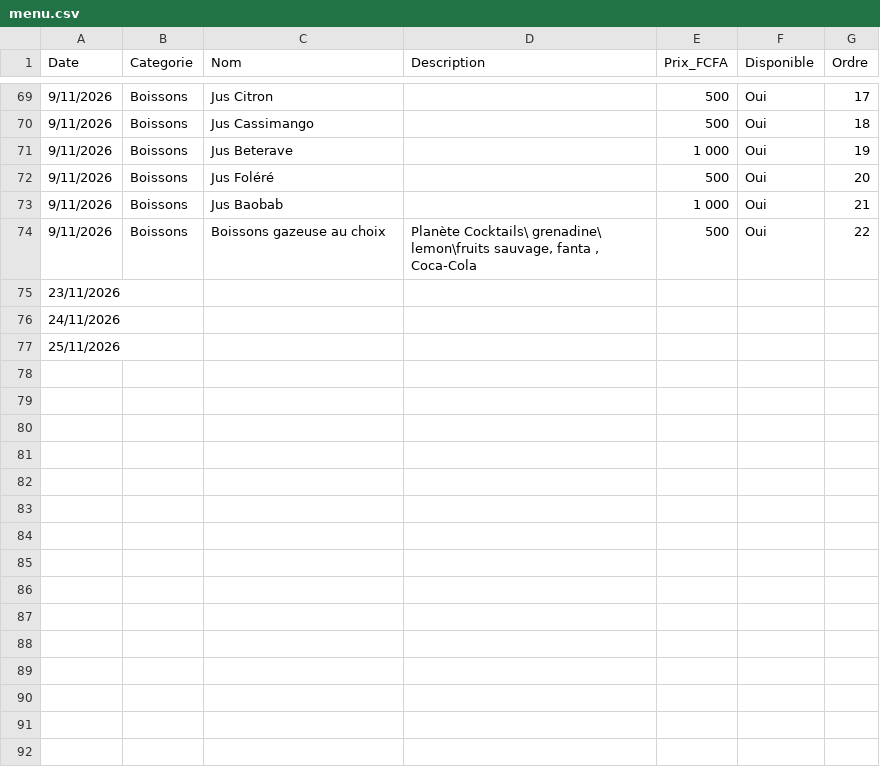
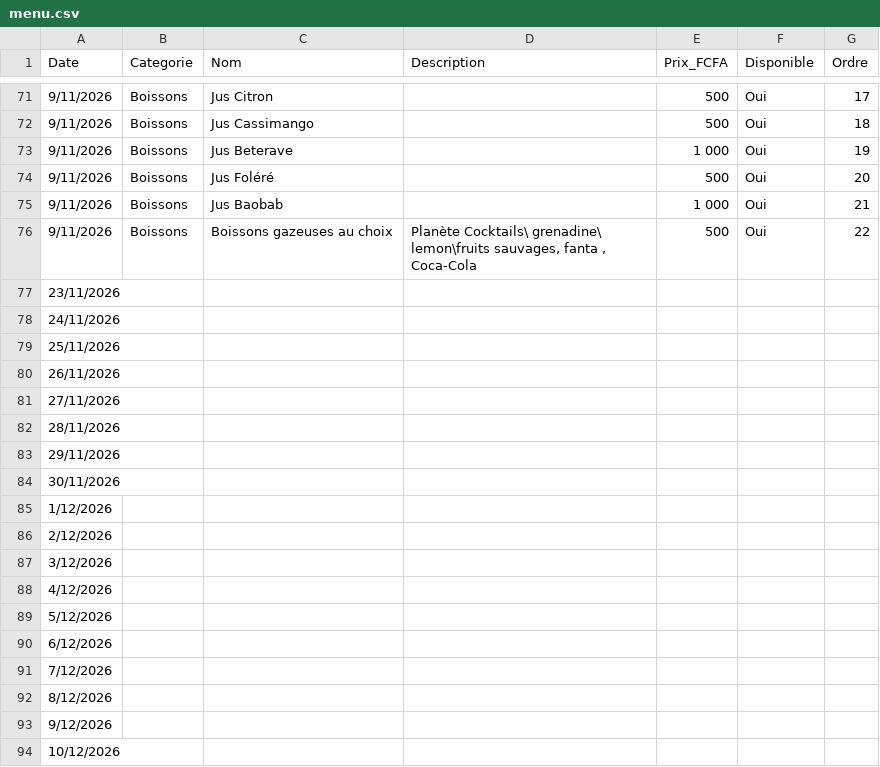
Before and after one commit to Bogning-sudo/bofo-unhcr-restaurant, a CSV file: menu.csv, drawn as a sheet; only a part is shown, gaps mark what is left out; the diff covers the shown part only.

```diff
--- a/menu.csv
+++ b/menu.csv
@@ -73,3 +75,3 @@ Date,Categorie,Nom,Description,Prix_FCFA,Disponible,Ordre
 9/11/2026,Boissons,Jus Baobab,,1 000,Oui,21
-9/11/2026,Boissons,Boissons gazeuse au choix,"Planète Cocktails\ grenadine\ lemon\fruits sauvage, fanta , Coca-Cola",500,Oui,22
+9/11/2026,Boissons,Boissons gazeuses au choix,"Planète Cocktails\ grenadine\ lemon\fruits sauvages, fanta , Coca-Cola",500,Oui,22
 23/11/2026,,,,,,
@@ -77 +79,16 @@ Date,Categorie,Nom,Description,Prix_FCFA,Disponible,Ordre
 25/11/2026,,,,,,
+26/11/2026,,,,,,
+27/11/2026,,,,,,
+28/11/2026,,,,,,
+29/11/2026,,,,,,
+30/11/2026,,,,,,
+1/12/2026,,,,,,
+2/12/2026,,,,,,
+3/12/2026,,,,,,
+4/12/2026,,,,,,
+5/12/2026,,,,,,
+6/12/2026,,,,,,
+7/12/2026,,,,,,
+8/12/2026,,,,,,
+9/12/2026,,,,,,
+10/12/2026,,,,,,
```
Also changed, not shown: 40 added rows and 1 edited cell elsewhere in this file.
